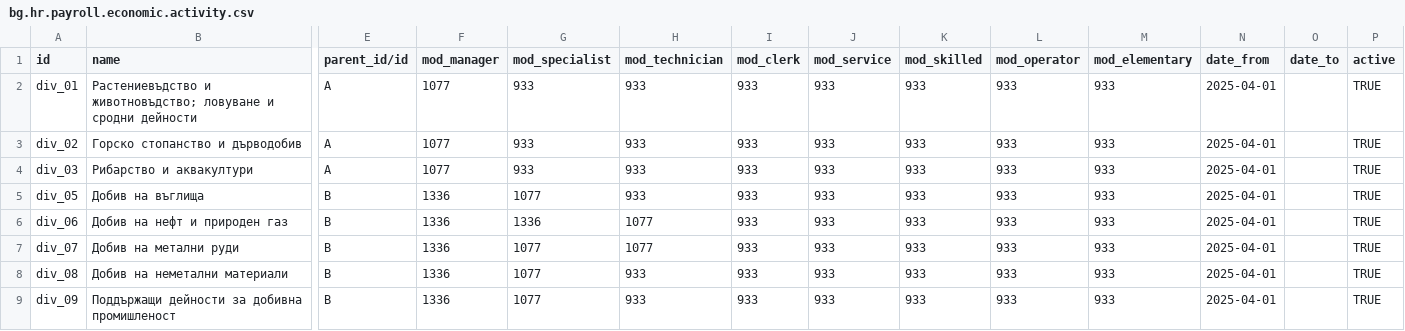
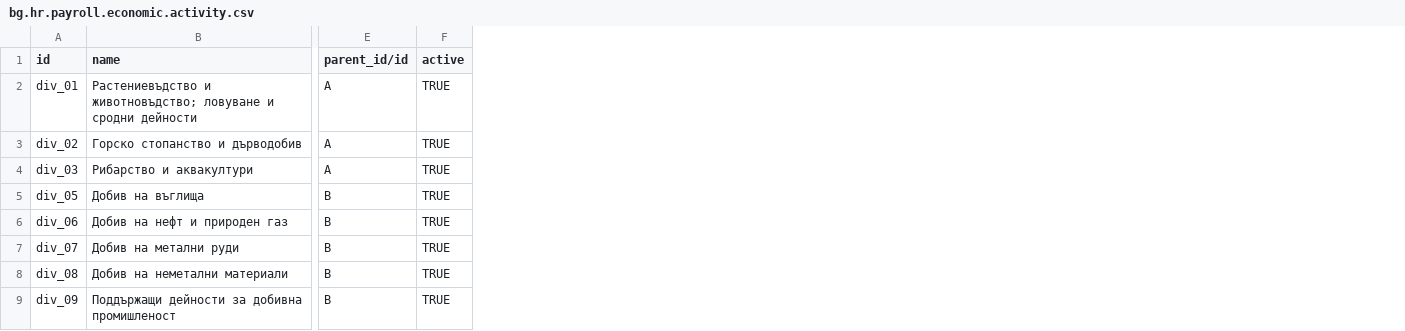
Before and after one commit to rosenvladimirov/l10n-bulgaria, a CSV file: l10n_bg_payroll_classifications/data/bg_hr_payroll_economic_activity/div/bg.hr.payroll.economic.activity.csv, drawn as a sheet; only a part is shown, gaps mark what is left out; the diff names each change by its address in the sheet, - before the commit and + after, or states it on an @@ line.

```diff
--- a/l10n_bg_payroll_classifications/data/bg_hr_payroll_economic_activity/div/bg.hr.payroll.economic.activity.csv
+++ b/l10n_bg_payroll_classifications/data/bg_hr_payroll_economic_activity/div/bg.hr.payroll.economic.activity.csv
-column F (mod_manager), rows 2-9: 1077 | 1077 | 1077 | 1336 | 1336 | 1336 | 1336 | 1336
-column G (mod_specialist), rows 2-9: 933 | 933 | 933 | 1077 | 1336 | 1077 | 1077 | 1077
-column H (mod_technician), rows 2-9: 933 | 933 | 933 | 933 | 1077 | 1077 | 933 | 933
-column I (mod_clerk), rows 2-9: all 933
-column J (mod_service), rows 2-9: all 933
-column K (mod_skilled), rows 2-9: all 933
-column L (mod_operator), rows 2-9: all 933
-column M (mod_elementary), rows 2-9: all 933
-column N (date_from), rows 2-9: all 2025-04-01
-column O (date_to), empty
```
Also changed, not shown: l10n_bg_payroll_classifications/data/bg_hr_payroll_economic_activity/cls/bg.hr.payroll.economic.activity.csv, l10n_bg_payroll_classifications/data/bg_hr_payroll_economic_activity/grp/bg.hr.payroll.economic.activity.csv, 7 other files.
